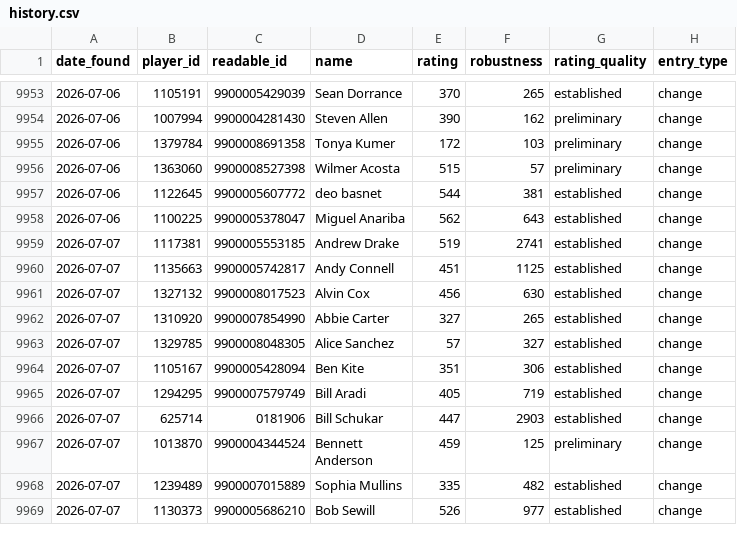
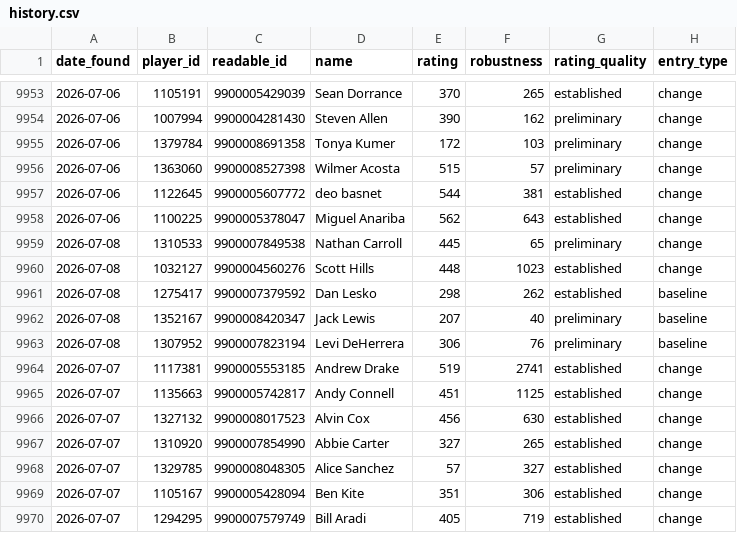
Before and after one commit to MrCyberFreak/Fargo, a CSV file: data/history.csv, drawn as a sheet; only a part is shown, gaps mark what is left out; the shorter side is filled out with more unchanged rows; the diff names each change by its address in the sheet, - before the commit and + after, or states it on an @@ line.

```diff
--- a/data/history.csv
+++ b/data/history.csv
+row 9959: 2026-07-08 | 1310533 | 9900007849538 | Nathan Carroll | 445 | 65 | preliminary | change
+row 9960: 2026-07-08 | 1032127 | 9900004560276 | Scott Hills | 448 | 1023 | established | change
+row 9961: 2026-07-08 | 1275417 | 9900007379592 | Dan Lesko | 298 | 262 | established | baseline
+row 9962: 2026-07-08 | 1352167 | 9900008420347 | Jack Lewis | 207 | 40 | preliminary | baseline
+row 9963: 2026-07-08 | 1307952 | 9900007823194 | Levi DeHerrera | 306 | 76 | preliminary | baseline
```
Also changed, not shown: 6 other files.
